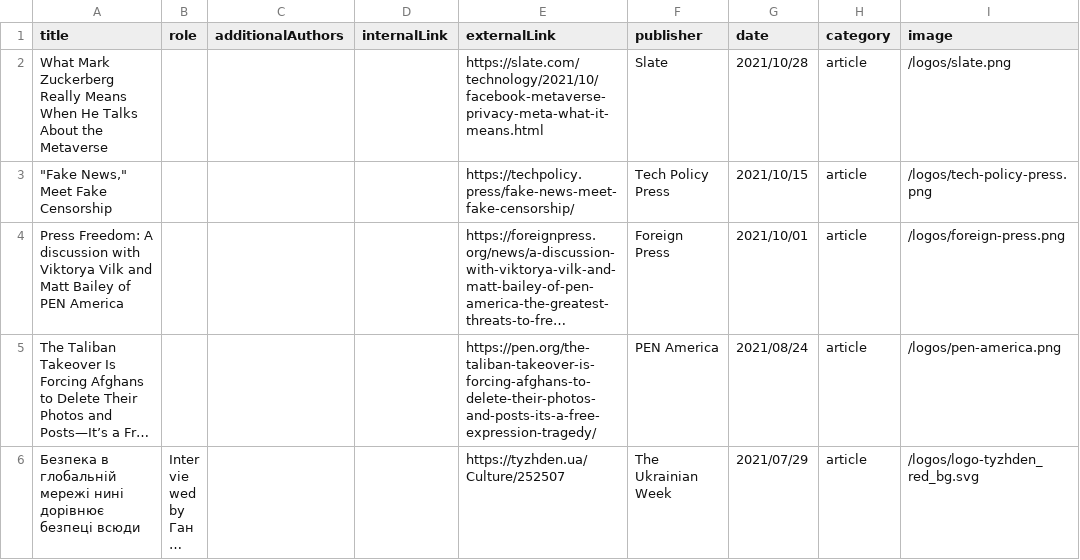
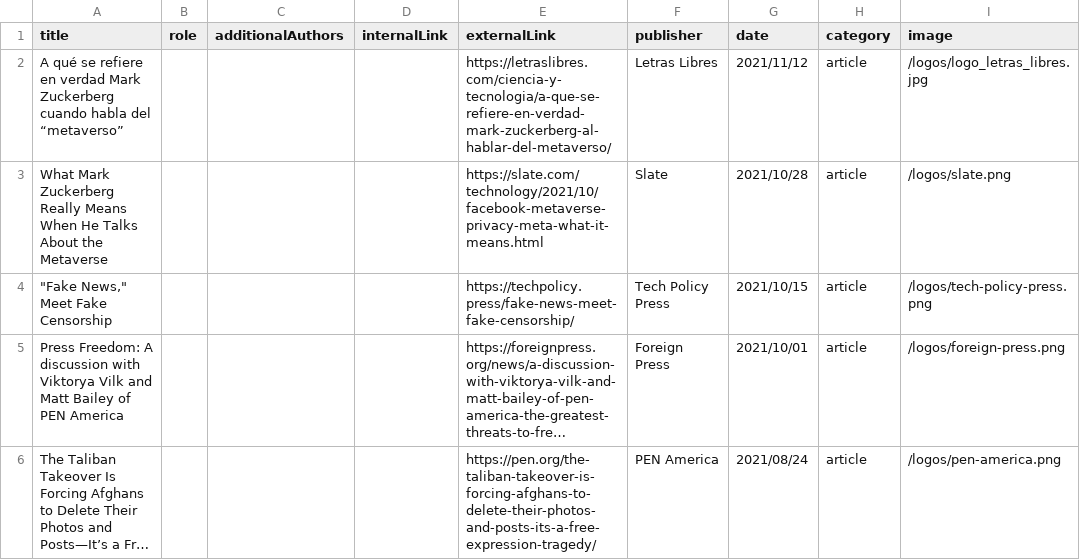
Before and after one commit to mattbailey0/mattmattmatt_2, a CSV file: _data/publications.csv, drawn as a sheet; only a part is shown; the shorter side is filled out with more unchanged rows; long unchanged cells end in ….

Commit message:
add an article

```diff
--- a/_data/publications.csv
+++ b/_data/publications.csv
@@ -1,2 +1,3 @@
 title,role,additionalAuthors,internalLink,externalLink,publisher,date,category,image
+"A qué se refiere en verdad Mark Zuckerberg cuando habla del “metaverso”",,,,https://letraslibres.com/ciencia-y-tecnologia/a-que-se-refiere-en-verdad-mark-zuckerberg-al-hablar-del-metaverso/,Letras Libres,2021/11/12,article,/logos/logo_letras_libres.jpg
 "What Mark Zuckerberg Really Means When He Talks About the Metaverse",,,,https://slate.com/technology/2021/10/facebook-metaverse-privacy-meta-what-it-means.html,Slate,2021/10/28,article,/logos/slate.png
```
Also changed, not shown: 2 other files.
